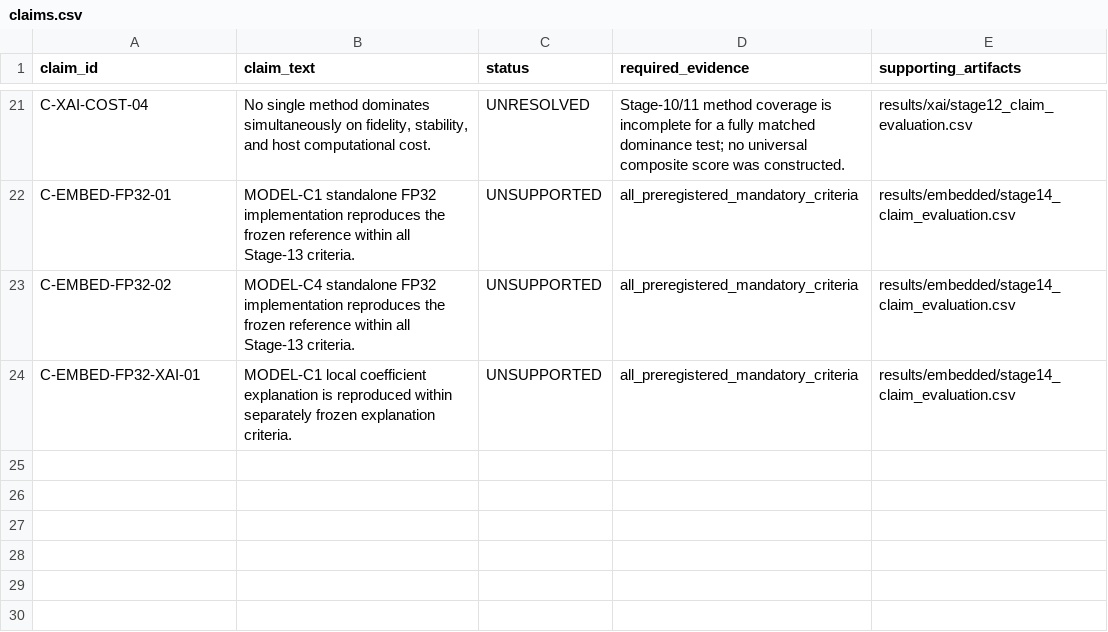
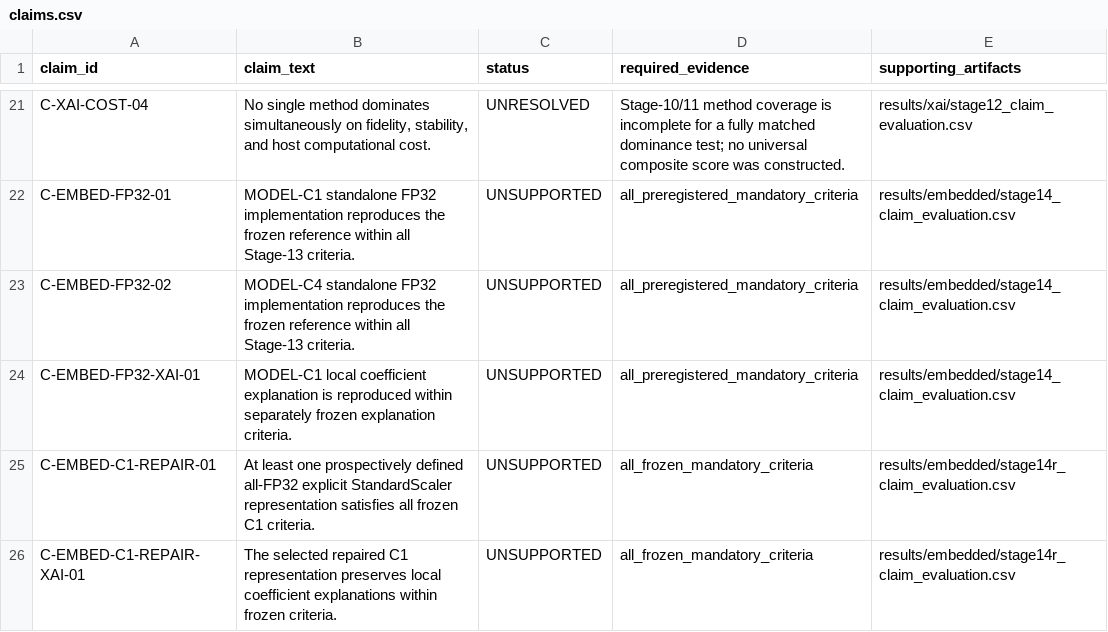
Before and after one commit to Arungharami/Drift-Robust-TinyML-Research-System, a CSV file: results/registry/claims.csv, drawn as a sheet; only a part is shown, gaps mark what is left out.

```diff
--- a/results/registry/claims.csv
+++ b/results/registry/claims.csv
@@ -24 +24,3 @@ C-EMBED-FP32-02,MODEL-C4 standalone FP32 implementation reproduces the frozen re
 C-EMBED-FP32-XAI-01,MODEL-C1 local coefficient explanation is reproduced within separately frozen explanation criteria.,UNSUPPORTED,all_preregistered_mandatory_criteria,results/embedded/stage14_claim_evaluation.csv
+C-EMBED-C1-REPAIR-01,At least one prospectively defined all-FP32 explicit StandardScaler representation satisfies all frozen C1 criteria.,UNSUPPORTED,all_frozen_mandatory_criteria,results/embedded/stage14r_claim_evaluation.csv
+C-EMBED-C1-REPAIR-XAI-01,The selected repaired C1 representation preserves local coefficient explanations within frozen criteria.,UNSUPPORTED,all_frozen_mandatory_criteria,results/embedded/stage14r_claim_evaluation.csv
```
Also changed, not shown: paper/claim_evidence_matrix.csv, results/decisions/research_decisions.csv, 55 other files.
